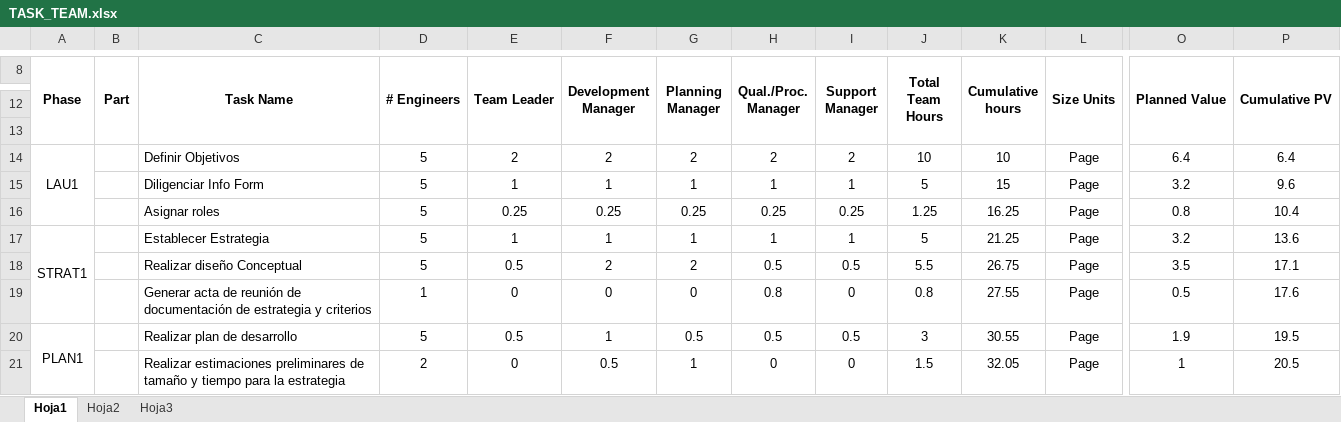
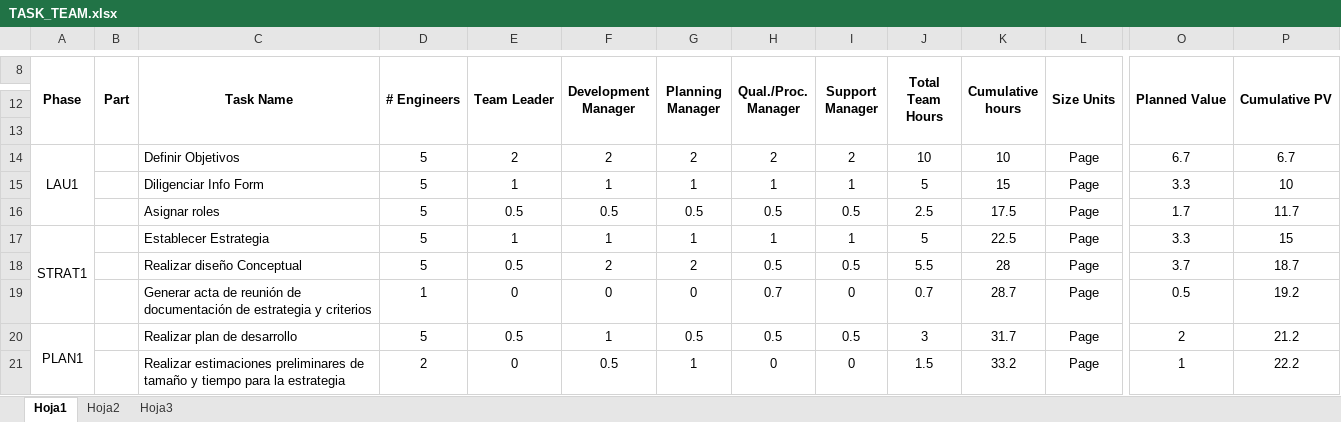
Before and after one commit to oscar0012/tsp, an Excel workbook: documentos/ciclo1/TASK_TEAM.xlsx, sheet Hoja1, drawn as a sheet; only a part is shown, gaps mark what is left out; values as stored, in another font and other column widths than the file's, no borders; the diff covers the shown part only; the diff names each change by its address in the sheet, - before the commit and + after, or states it on an @@ line.

Commit message:
Actualización Task y Schedule Team
Formatos Task y Schedule de Equipo

```diff
--- a/documentos/ciclo1/TASK_TEAM.xlsx (sheet Hoja1)
+++ b/documentos/ciclo1/TASK_TEAM.xlsx (sheet Hoja1)
-O14 (Planned Value): 6.4
+O14 (Planned Value): 6.7
-P14 (Cumulative PV): 6.4
+P14 (Cumulative PV): 6.7
-O15 (Planned Value): 3.2
+O15 (Planned Value): 3.3
-P15 (Cumulative PV): 9.6
+P15 (Cumulative PV): 10
-E16 (Team Leader): 0.25
+E16 (Team Leader): 0.5
-F16 (Development Manager): 0.25
+F16 (Development Manager): 0.5
-G16 (Planning Manager): 0.25
+G16 (Planning Manager): 0.5
-H16 (Qual./Proc. Manager): 0.25
+H16 (Qual./Proc. Manager): 0.5
-I16 (Support Manager): 0.25
+I16 (Support Manager): 0.5
-J16 (Total Team Hours): 1.25
+J16 (Total Team Hours): 2.5
-K16 (Cumulative hours): 16.25
+K16 (Cumulative hours): 17.5
-O16 (Planned Value): 0.8
+O16 (Planned Value): 1.7
-P16 (Cumulative PV): 10.4
+P16 (Cumulative PV): 11.7
-K17 (Cumulative hours): 21.25
+K17 (Cumulative hours): 22.5
-O17 (Planned Value): 3.2
+O17 (Planned Value): 3.3
-P17 (Cumulative PV): 13.6
+P17 (Cumulative PV): 15
-K18 (Cumulative hours): 26.75
+K18 (Cumulative hours): 28
-O18 (Planned Value): 3.5
+O18 (Planned Value): 3.7
-P18 (Cumulative PV): 17.1
+P18 (Cumulative PV): 18.7
-H19 (Qual./Proc. Manager): 0.8
+H19 (Qual./Proc. Manager): 0.7
-J19 (Total Team Hours): 0.8
+J19 (Total Team Hours): 0.7
-K19 (Cumulative hours): 27.55
+K19 (Cumulative hours): 28.7
-P19 (Cumulative PV): 17.6
+P19 (Cumulative PV): 19.2
-K20 (Cumulative hours): 30.55
+K20 (Cumulative hours): 31.7
-O20 (Planned Value): 1.9
+O20 (Planned Value): 2
-P20 (Cumulative PV): 19.5
+P20 (Cumulative PV): 21.2
-K21 (Cumulative hours): 32.05
+K21 (Cumulative hours): 33.2
-P21 (Cumulative PV): 20.5
+P21 (Cumulative PV): 22.2
```
Also changed, not shown: 1 added row, 1 removed row and 109 edited cells elsewhere in this sheet, 1 other file.
